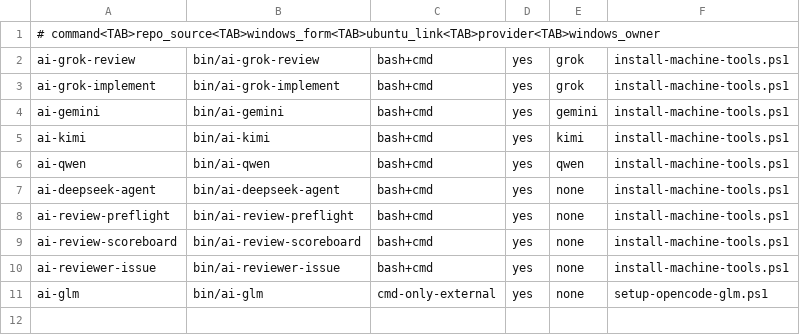
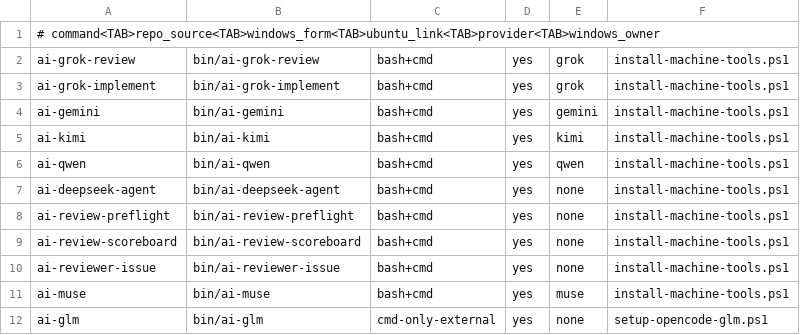
Before and after one commit to popcre/ai-devops, a TSV file: config/machine-tools.tsv, drawn as a sheet.

Commit message:
Add protected direct Muse reviews

```diff
--- a/config/machine-tools.tsv
+++ b/config/machine-tools.tsv
@@ -10,2 +10,3 @@ ai-review-scoreboard	bin/ai-review-scoreboard	bash+cmd	yes	none	install-machine-
 ai-reviewer-issue	bin/ai-reviewer-issue	bash+cmd	yes	none	install-machine-tools.ps1
+ai-muse	bin/ai-muse	bash+cmd	yes	muse	install-machine-tools.ps1
 ai-glm	bin/ai-glm	cmd-only-external	yes	none	setup-opencode-glm.ps1
```
Also changed, not shown: 9 other files.
